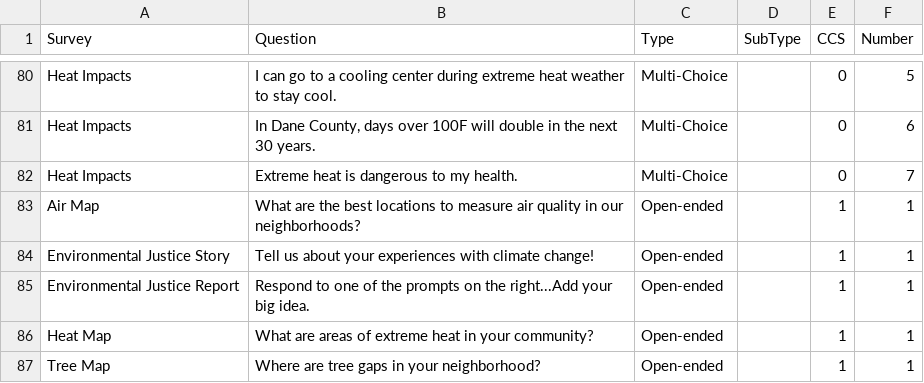
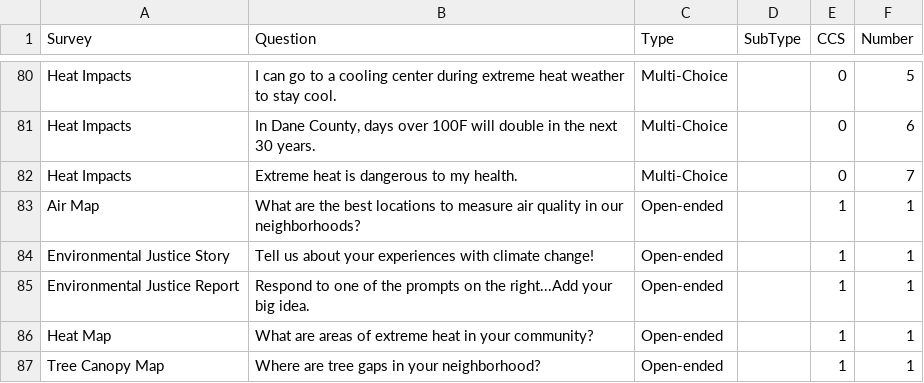
Before and after one commit to madcollab-jrg/ccs-map, a CSV file: pages/components/survey_questions/allquestion_types_2.csv, drawn as a sheet; only a part is shown, gaps mark what is left out.

```diff
--- a/pages/components/survey_questions/allquestion_types_2.csv
+++ b/pages/components/survey_questions/allquestion_types_2.csv
@@ -86,2 +86,2 @@ Environmental Justice Report,Respond to one of the prompts on the right...Add yo
 Heat Map,What are areas of extreme heat in your community?,Open-ended,,1,1
-Tree Map,Where are tree gaps in your neighborhood?,Open-ended,,1,1
+Tree Canopy Map,Where are tree gaps in your neighborhood?,Open-ended,,1,1
```
Also changed, not shown: survey_questions/allquestion_types_2.csv, translation/translation.csv, 15 other files.
